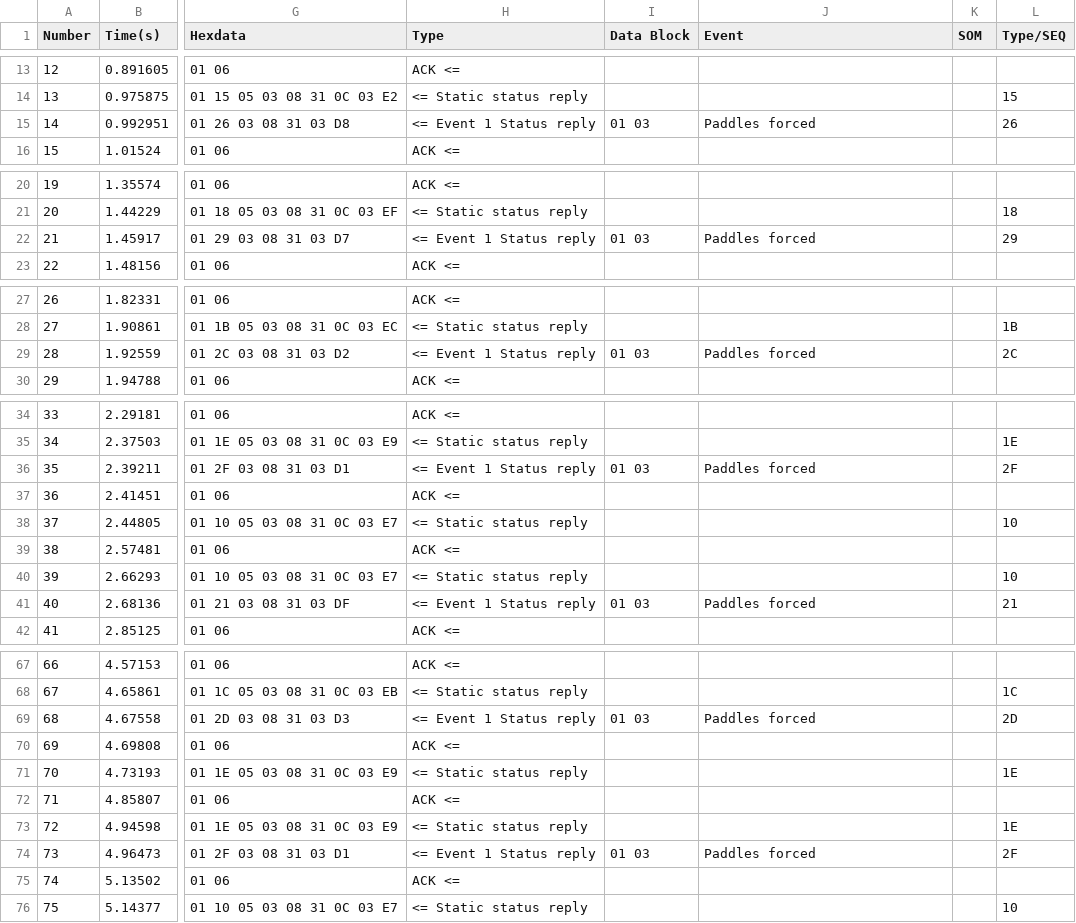
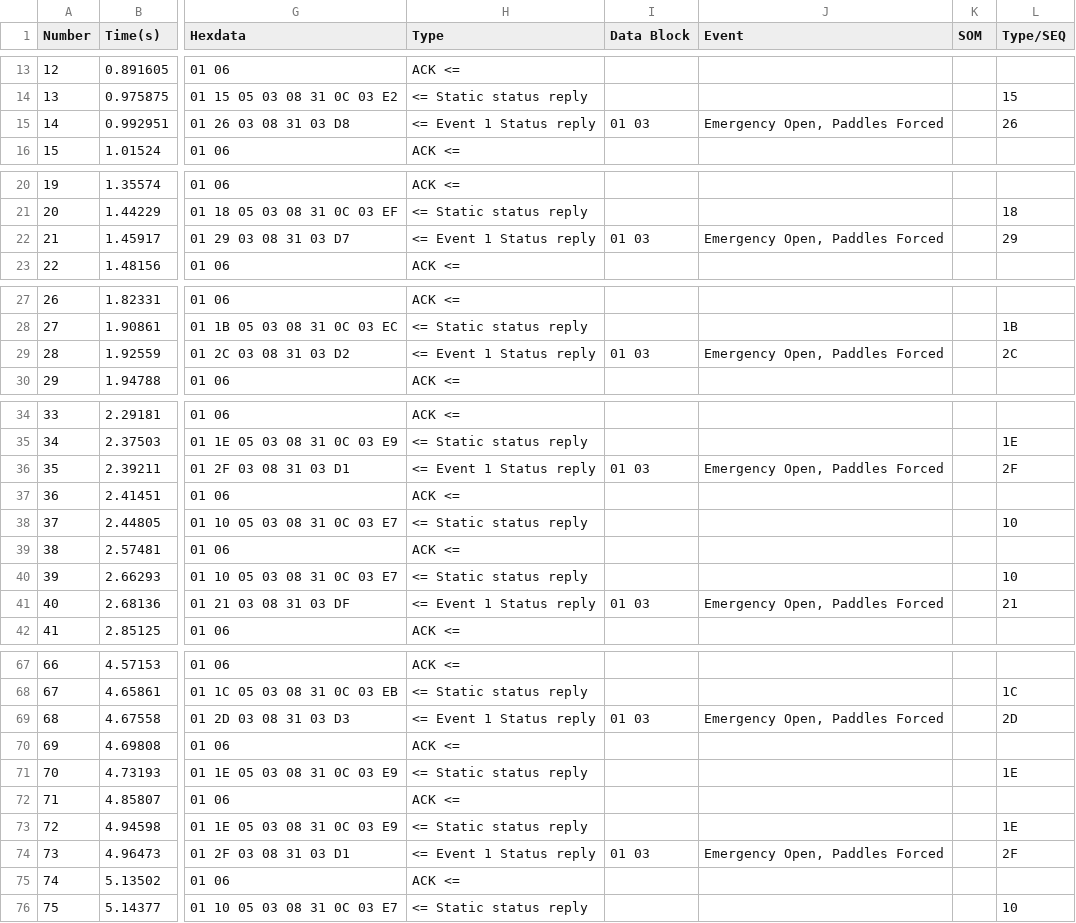
Before and after one commit to PeterBurnsCubic/SHrUB_Capture, a CSV file: emo_out_01_A.csv, drawn as a sheet; only a part is shown, gaps mark what is left out; the diff covers the shown part only; the diff names each change by its address in the sheet, - before the commit and + after, or states it on an @@ line.

Commit message:
Revised EMO Out logs (new shrub.msbtml, logging single Event field)

```diff
--- a/emo_out_01_A.csv
+++ b/emo_out_01_A.csv
-J15 (Event): Paddles forced
+J15 (Event): Emergency Open, Paddles Forced
-J22 (Event): Paddles forced
+J22 (Event): Emergency Open, Paddles Forced
-J29 (Event): Paddles forced
+J29 (Event): Emergency Open, Paddles Forced
-J36 (Event): Paddles forced
+J36 (Event): Emergency Open, Paddles Forced
-J41 (Event): Paddles forced
+J41 (Event): Emergency Open, Paddles Forced
-J69 (Event): Paddles forced
+J69 (Event): Emergency Open, Paddles Forced
-J74 (Event): Paddles forced
+J74 (Event): Emergency Open, Paddles Forced
```
Also changed, not shown: 11 edited cells elsewhere in this file, emo_out_02_A.csv, emo_out_03_A.csv, 1 other file.
